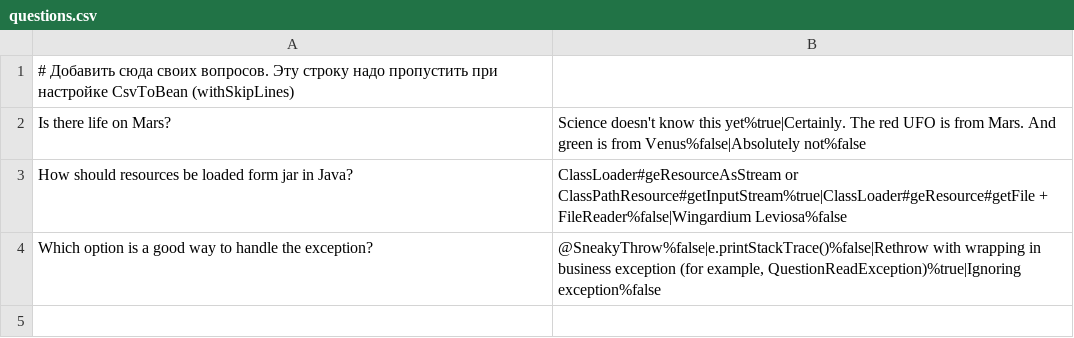
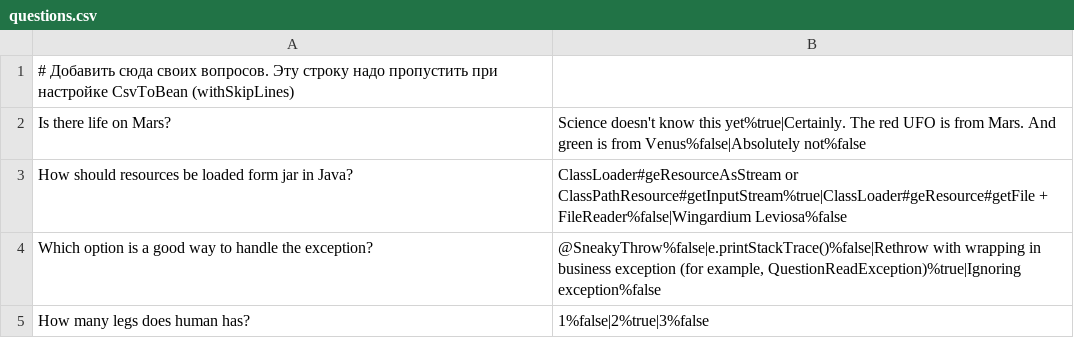
Before and after one commit to DragomirSergeev/otus2024, a CSV file: src/main/resources/questions.csv, drawn as a sheet; the diff names each change by its address in the sheet, - before the commit and + after, or states it on an @@ line.

```diff
--- a/src/main/resources/questions.csv
+++ b/src/main/resources/questions.csv
+row 5: How many legs does human has? | 1%false|2%true|3%false
```
Also changed, not shown: 3 other files.
